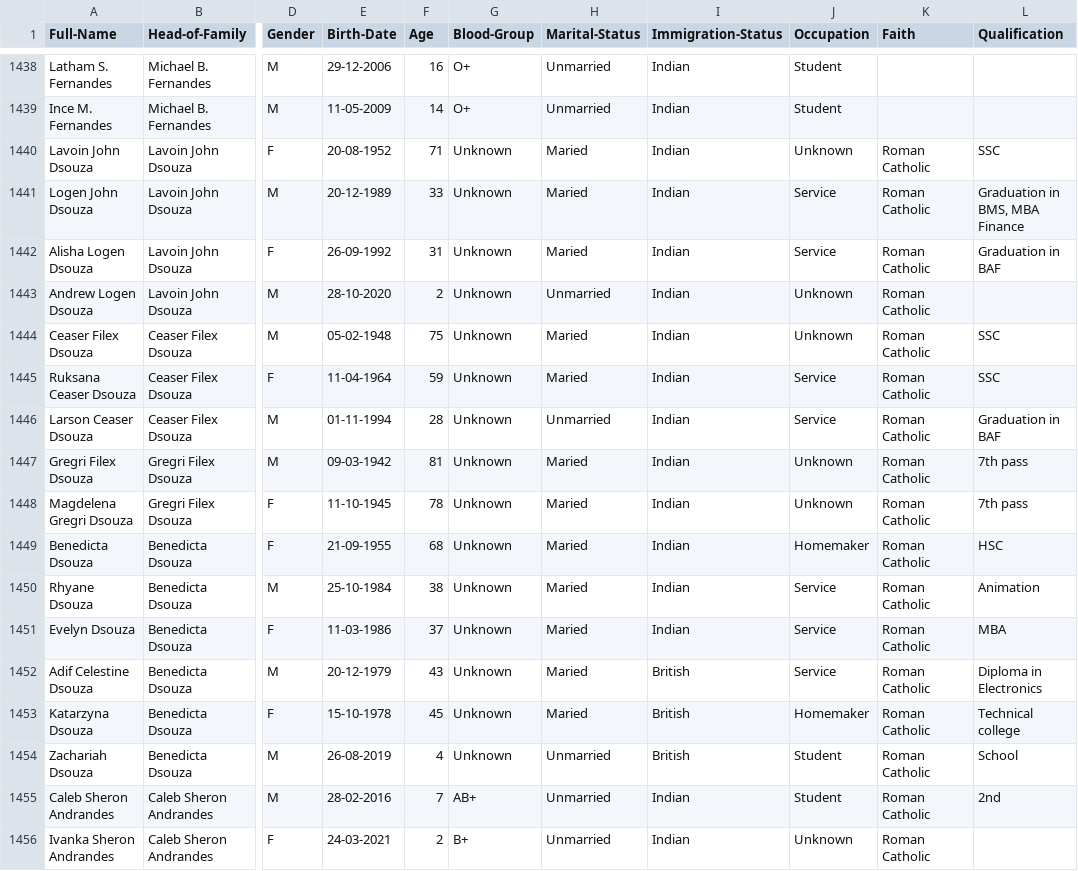
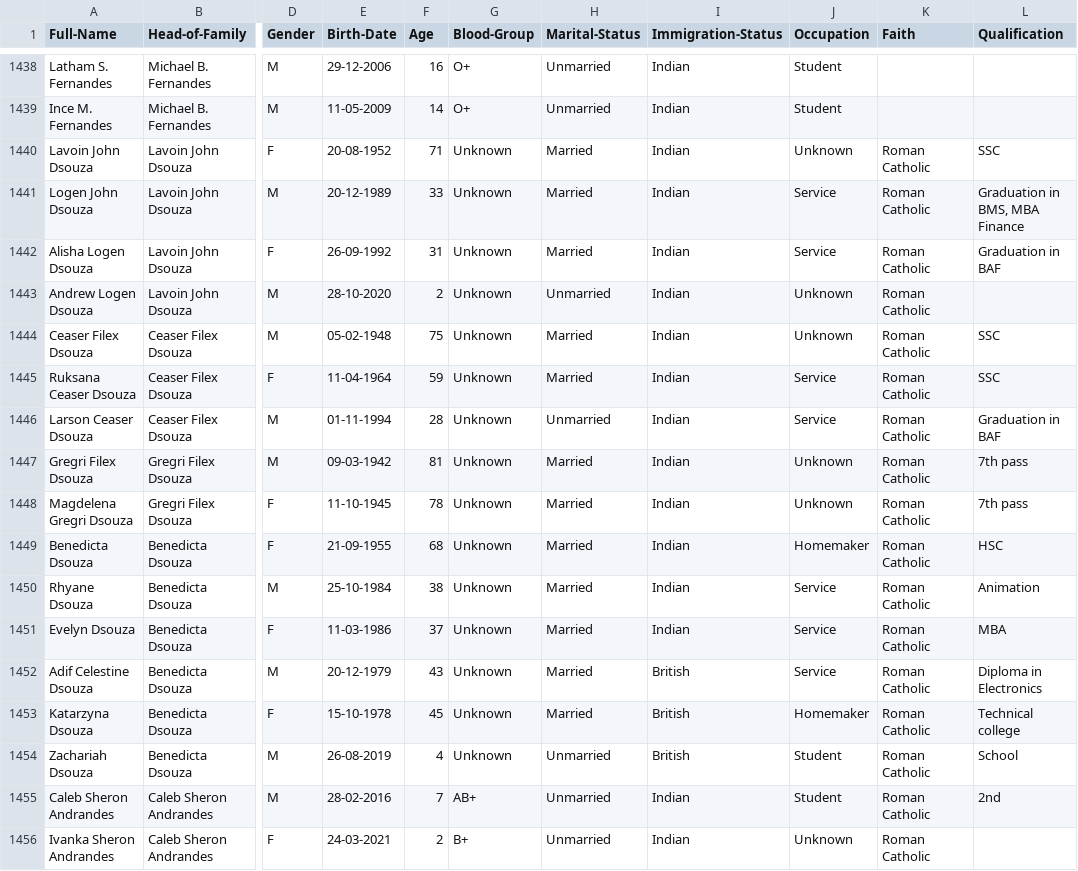
Before and after one commit to falcaozane/MYG-Survey, a CSV file: MYG-Survey-new.csv, drawn as a sheet; only a part is shown, gaps mark what is left out; the diff covers the shown part only; the diff names each change by its address in the sheet, - before the commit and + after, or states it on an @@ line.

Commit message:
Married changes

```diff
--- a/MYG-Survey-new.csv
+++ b/MYG-Survey-new.csv
-H1440:H1442 (Marital-Status): Maried
+H1440:H1442 (Marital-Status): Married
-H1444:H1445 (Marital-Status): Maried
+H1444:H1445 (Marital-Status): Married
-H1447:H1453 (Marital-Status): Maried
+H1447:H1453 (Marital-Status): Married
```
Also changed, not shown: 111 edited cells elsewhere in this file.
